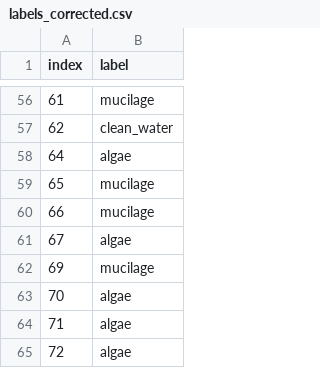
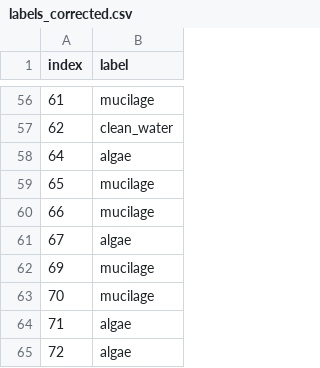
Before and after one commit to germanasergi/mucilage-detection, a CSV file: src/labels_corrected.csv, drawn as a sheet; only a part is shown, gaps mark what is left out; the diff covers the shown part only.

```diff
--- a/src/labels_corrected.csv
+++ b/src/labels_corrected.csv
@@ -62,3 +62,3 @@ index,label
 69,mucilage
-70,algae
+70,mucilage
 71,algae
```
Also changed, not shown: 5 removed rows and 3 edited cells elsewhere in this file, 3 other files.
